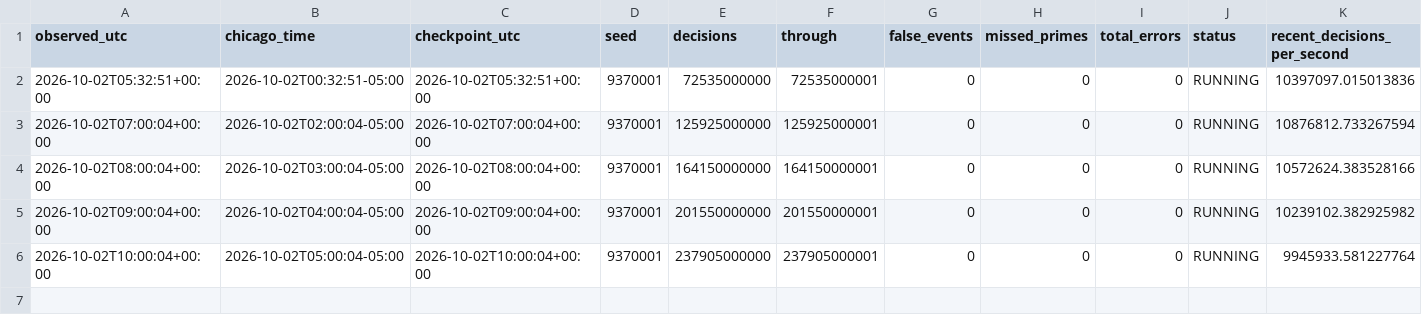
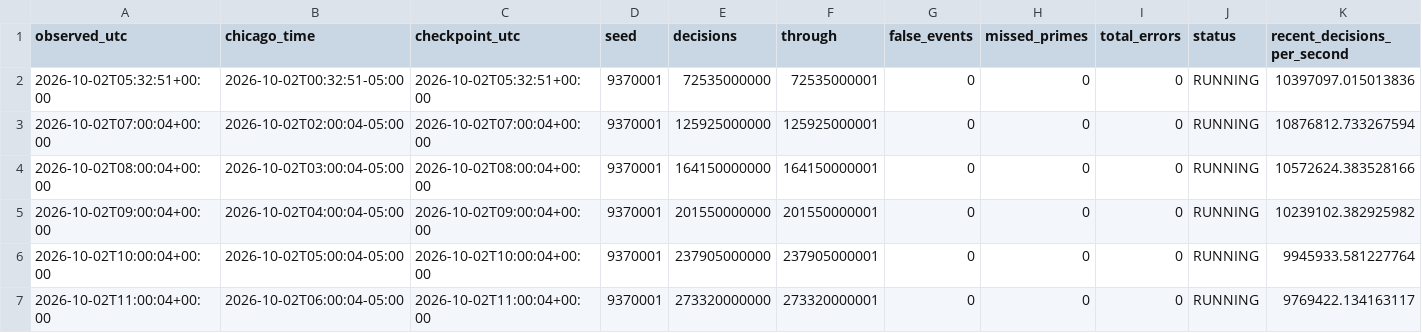
Before and after one commit to iwtbotiwtwot/prime-event, a CSV file: evidence/live/hourly.csv, drawn as a sheet; only a part is shown; rows hold the shown columns only; the diff names each change by its address in the sheet, - before the commit and + after, or states it on an @@ line.

Commit message:
Update hourly prime-event observation 2026-10-02T11:00:00Z

```diff
--- a/evidence/live/hourly.csv
+++ b/evidence/live/hourly.csv
+row 7: 2026-10-02T11:00:04+00:00 | 2026-10-02T06:00:04-05:00 | 2026-10-02T11:00:04+00:00 | 9370001 | 273320000000 | 273320000001 | 0 | 0 | 0 | RUNNING | 9769422.134163117
```
Also changed, not shown: 2 other files.
